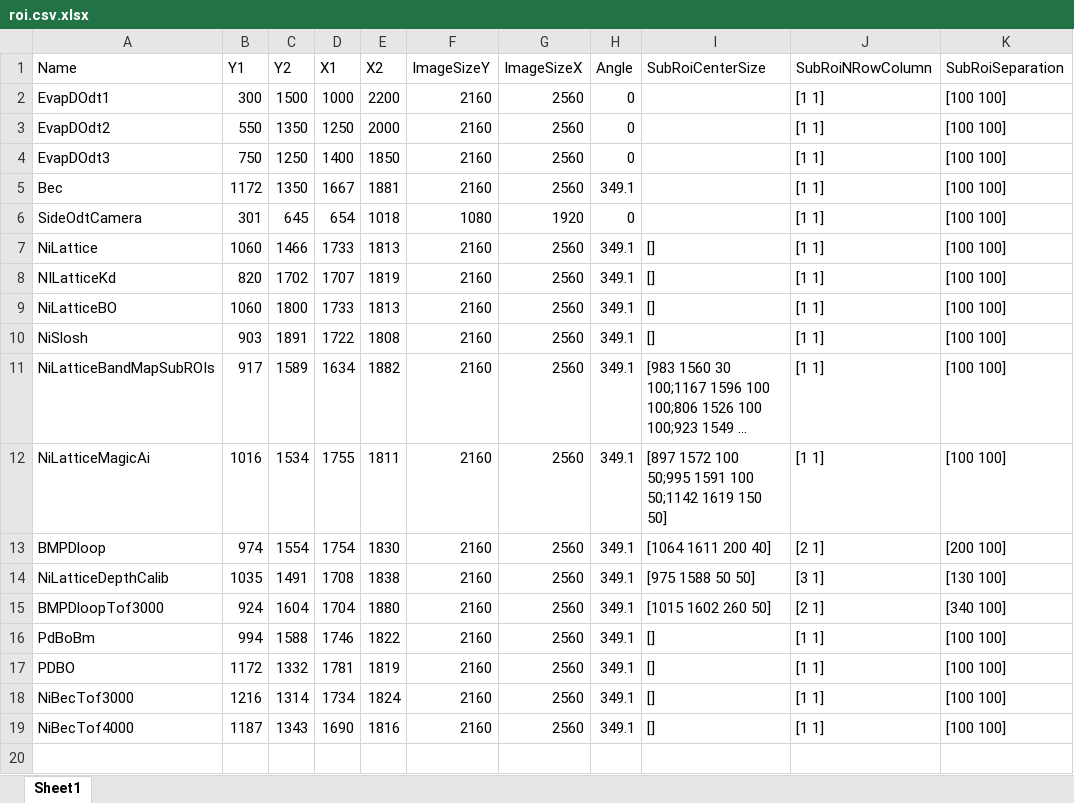
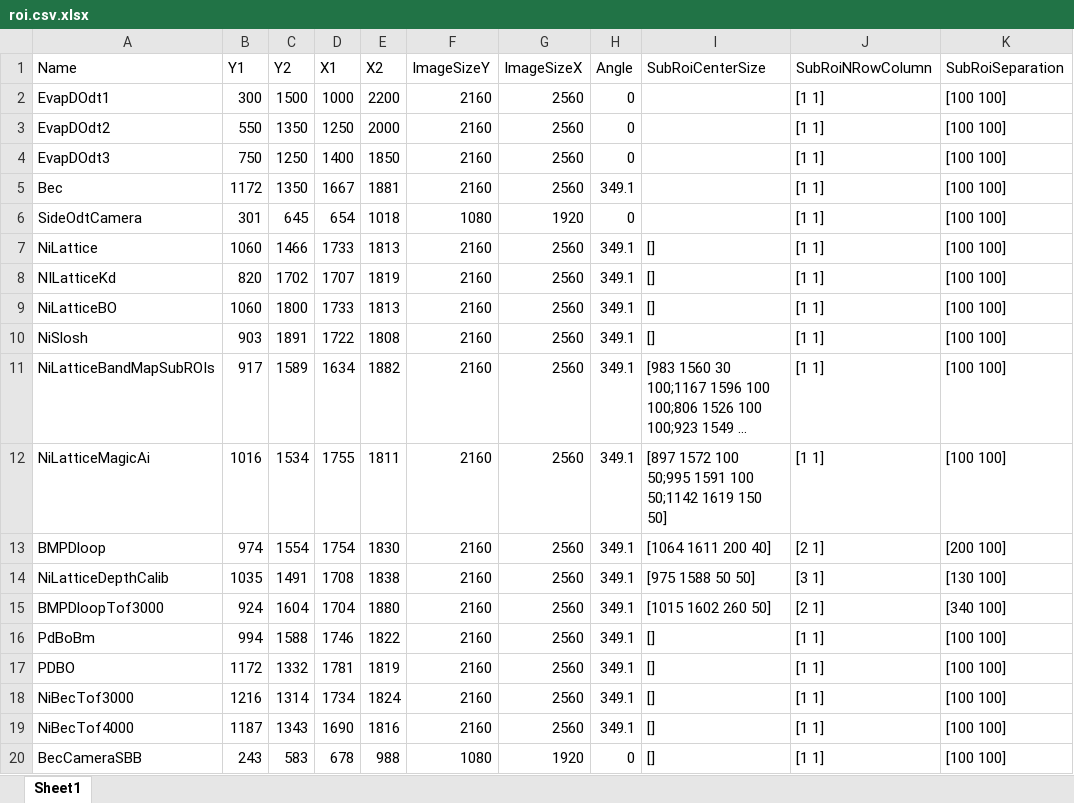
Before and after one commit to weldlabucsb/MuscleMuseum_Li, an Excel workbook: .config/acquisitionConfig/roi.csv.xlsx, sheet Sheet1, drawn as a sheet; long unchanged cells end in …; values as stored, in another font and other column widths than the file's, no borders; the diff names each change by its address in the sheet, - before the commit and + after, or states it on an @@ line.

```diff
--- a/.config/acquisitionConfig/roi.csv.xlsx (sheet Sheet1)
+++ b/.config/acquisitionConfig/roi.csv.xlsx (sheet Sheet1)
+row 20: BecCameraSBB | 243 | 583 | 678 | 988 | 1080 | 1920 | 0 | [] | [1 1] | [100 100]
```
Also changed, not shown: .config/becExpConfig/becExpType.csv.xlsx, 1 other file.
